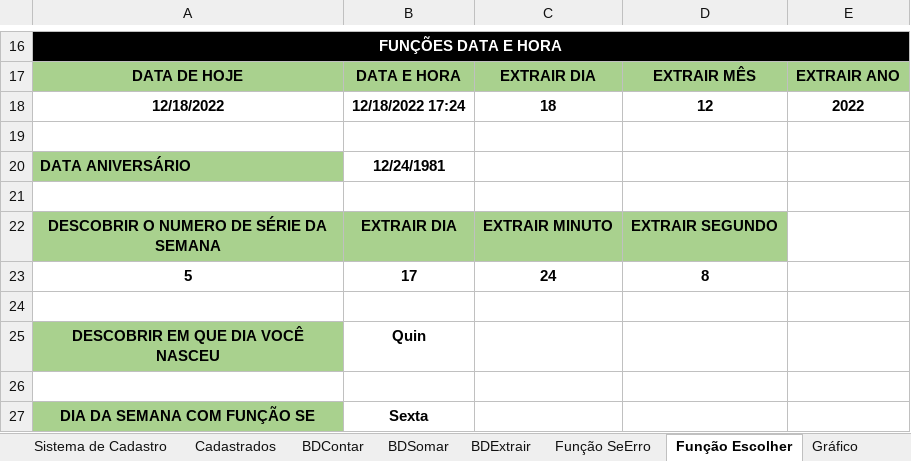
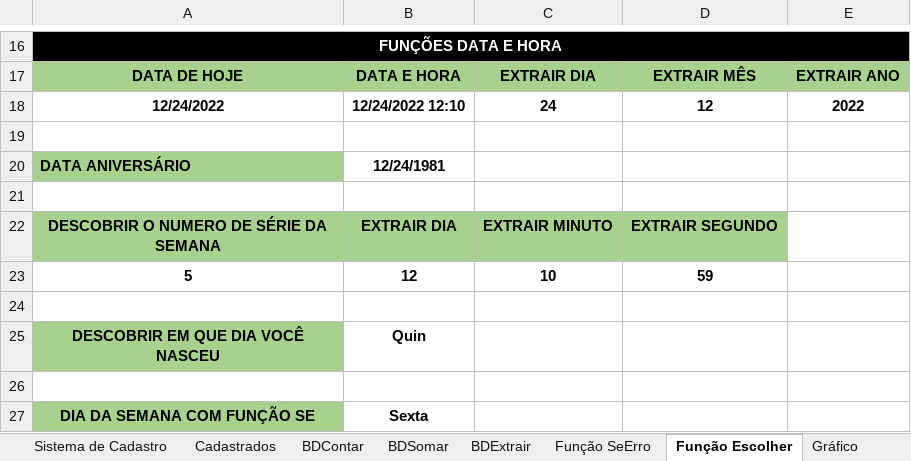
Before and after one commit to Leal2021/Livros, an Excel workbook: Aulas de Excel.xlsm, sheet Função Escolher, drawn as a sheet; only a part is shown, gaps mark what is left out; values as stored, in another font and other column widths than the file's, no borders; removed rows and columns are numbered as before the commit, all else as after; the diff names each change by its address in the sheet, - before the commit and + after, or states it on an @@ line.

```diff
--- a/Aulas de Excel.xlsm (sheet Função Escolher)
+++ b/Aulas de Excel.xlsm (sheet Função Escolher)
-A18: 12/18/2022
+A18: 12/24/2022
-B18: 12/18/2022 17:24
+B18: 12/24/2022 12:10
-C18: 18
+C18: 24
-row 23: 5 | 17 | 24 | 8
+row 23: 5 | 12 | 10 | 59
```
Also changed, not shown: sheet Fluxo, sheet Saidas, sheet Entradas, sheet Nota Fiscal, other sheet tabs, charts or pictures, 1 other file.
